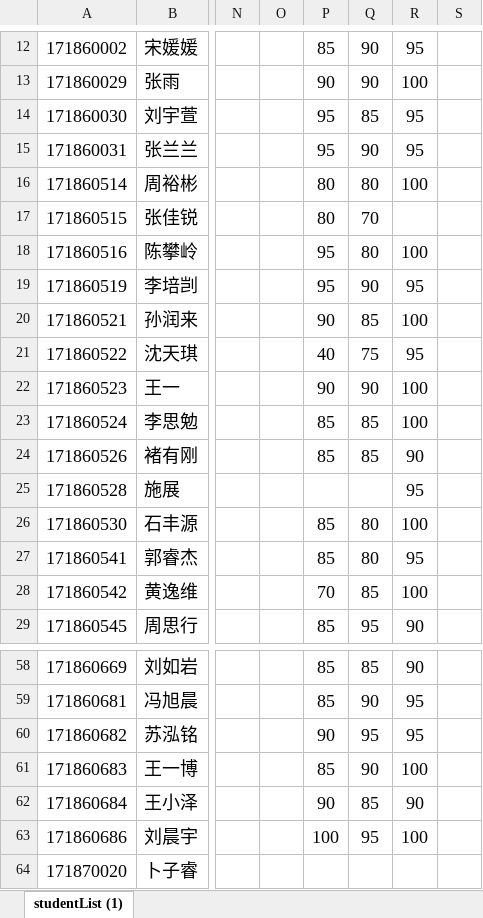
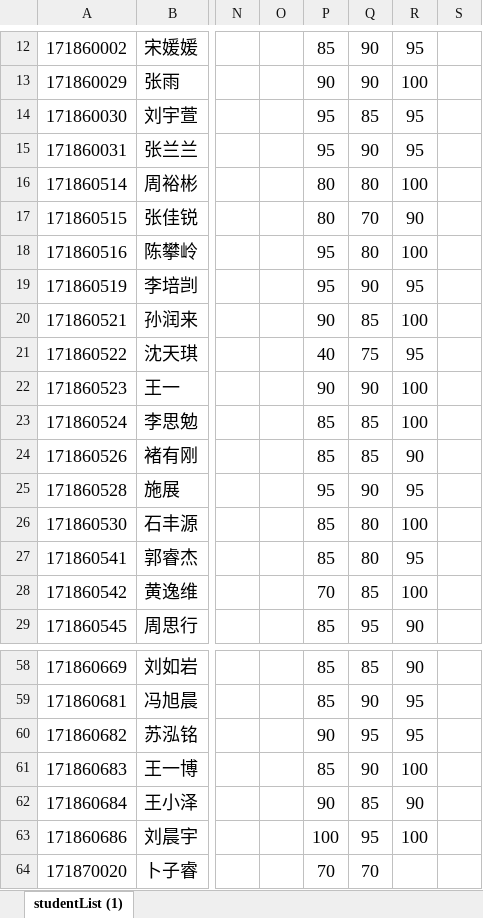
Before and after one commit to njuywy/Discrete-mathematics, an Excel workbook: 课后作业成绩2018/作业成绩.xlsx, sheet studentList (1), drawn as a sheet; only a part is shown, gaps mark what is left out; values as stored, in another font and other column widths than the file's, no borders; the diff names each change by its address in the sheet, - before the commit and + after, or states it on an @@ line.

Commit message:
作业成绩

```diff
--- a/课后作业成绩2018/作业成绩.xlsx (sheet studentList (1))
+++ b/课后作业成绩2018/作业成绩.xlsx (sheet studentList (1))
-R17: (empty)
+R17: 90
-P25: (empty)
+P25: 95
-Q25: (empty)
+Q25: 90
-P64: (empty)
+P64: 70
-Q64: (empty)
+Q64: 70
```
